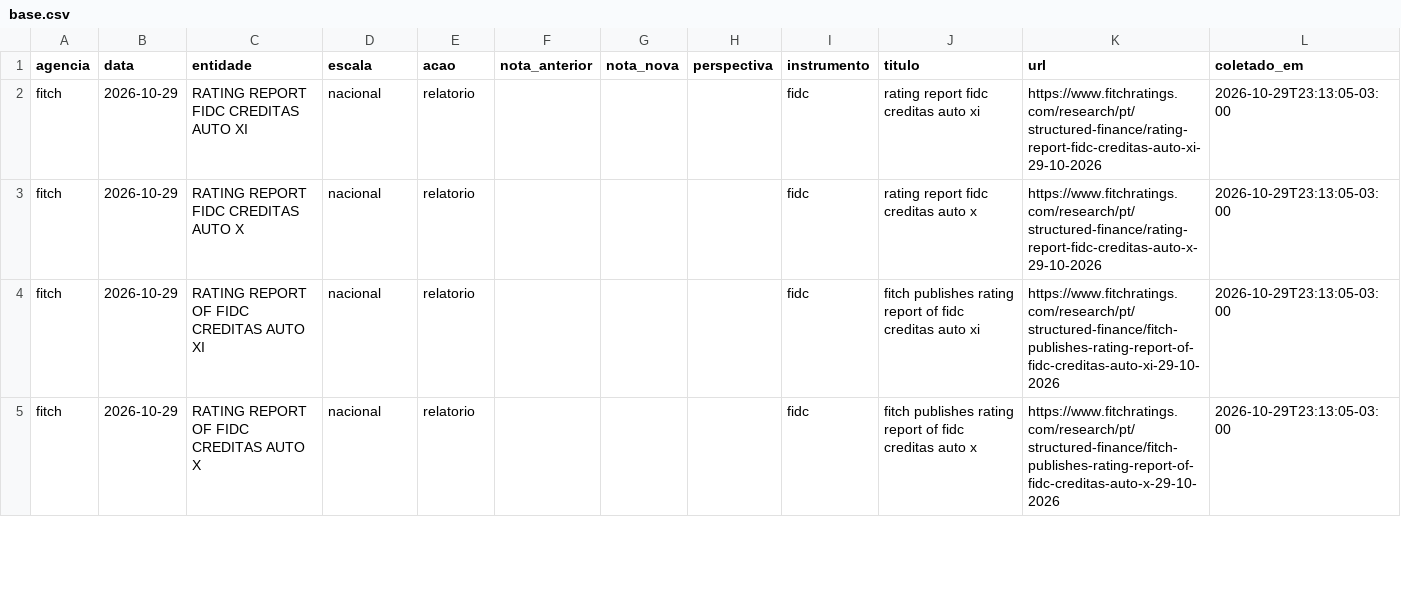
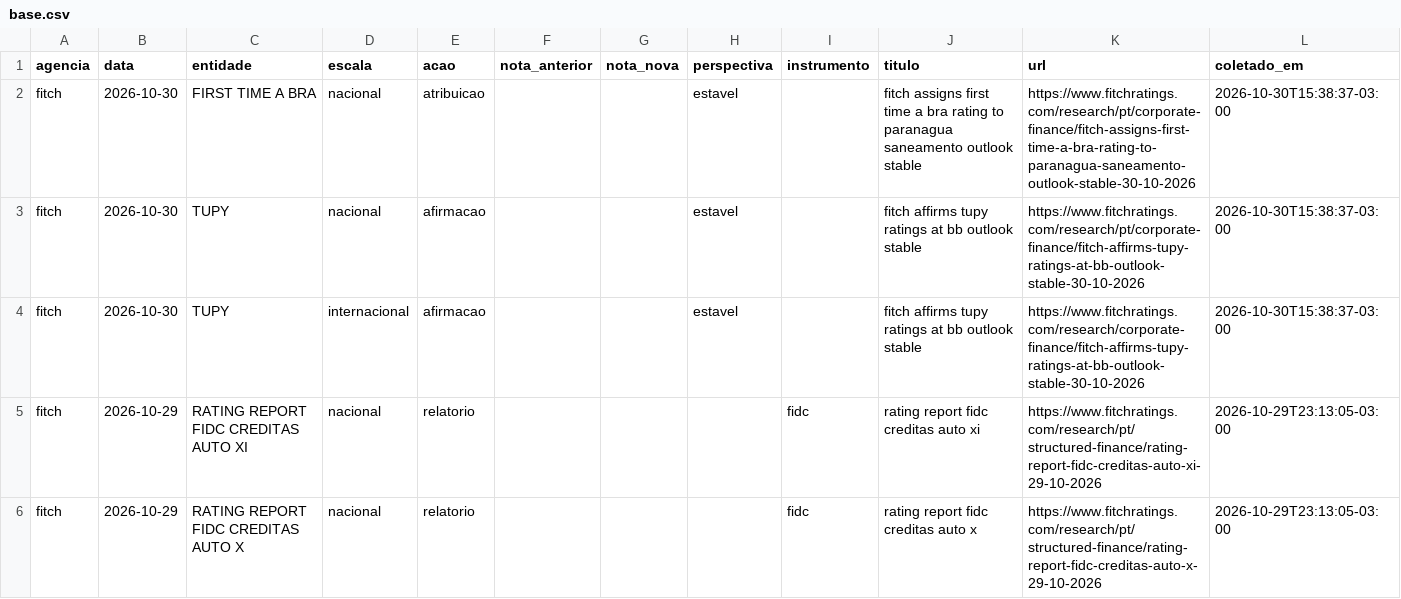
Before and after one commit to rodoso-mcamargo/originacao, a CSV file: dados/ratings_agencias/base.csv, drawn as a sheet; only a part is shown; the shorter side is filled out with more unchanged rows.

```diff
--- a/dados/ratings_agencias/base.csv
+++ b/dados/ratings_agencias/base.csv
@@ -1,2 +1,5 @@
 agencia,data,entidade,escala,acao,nota_anterior,nota_nova,perspectiva,instrumento,titulo,url,coletado_em
+fitch,2026-10-30,FIRST TIME A BRA,nacional,atribuicao,,,estavel,,fitch assigns first time a bra rating to paranagua saneamento outlook stable,https://www.fitchratings.com/research/pt/corporate-finance/fitch-assigns-first-time-a-bra-rating-to-paranagua-saneamento-outlook-stable-30-10-2026,2026-10-30T15:38:37-03:00
+fitch,2026-10-30,TUPY,nacional,afirmacao,,,estavel,,fitch affirms tupy ratings at bb outlook stable,https://www.fitchratings.com/research/pt/corporate-finance/fitch-affirms-tupy-ratings-at-bb-outlook-stable-30-10-2026,2026-10-30T15:38:37-03:00
+fitch,2026-10-30,TUPY,internacional,afirmacao,,,estavel,,fitch affirms tupy ratings at bb outlook stable,https://www.fitchratings.com/research/corporate-finance/fitch-affirms-tupy-ratings-at-bb-outlook-stable-30-10-2026,2026-10-30T15:38:37-03:00
 fitch,2026-10-29,RATING REPORT FIDC CREDITAS AUTO XI,nacional,relatorio,,,,fidc,rating report fidc creditas auto xi,https://www.fitchratings.com/research/pt/structured-finance/rating-report-fidc-creditas-auto-xi-29-10-2026,2026-10-29T23:13:05-03:00
```
Also changed, not shown: dados/ratings_agencias/universo.csv, 2 other files.
